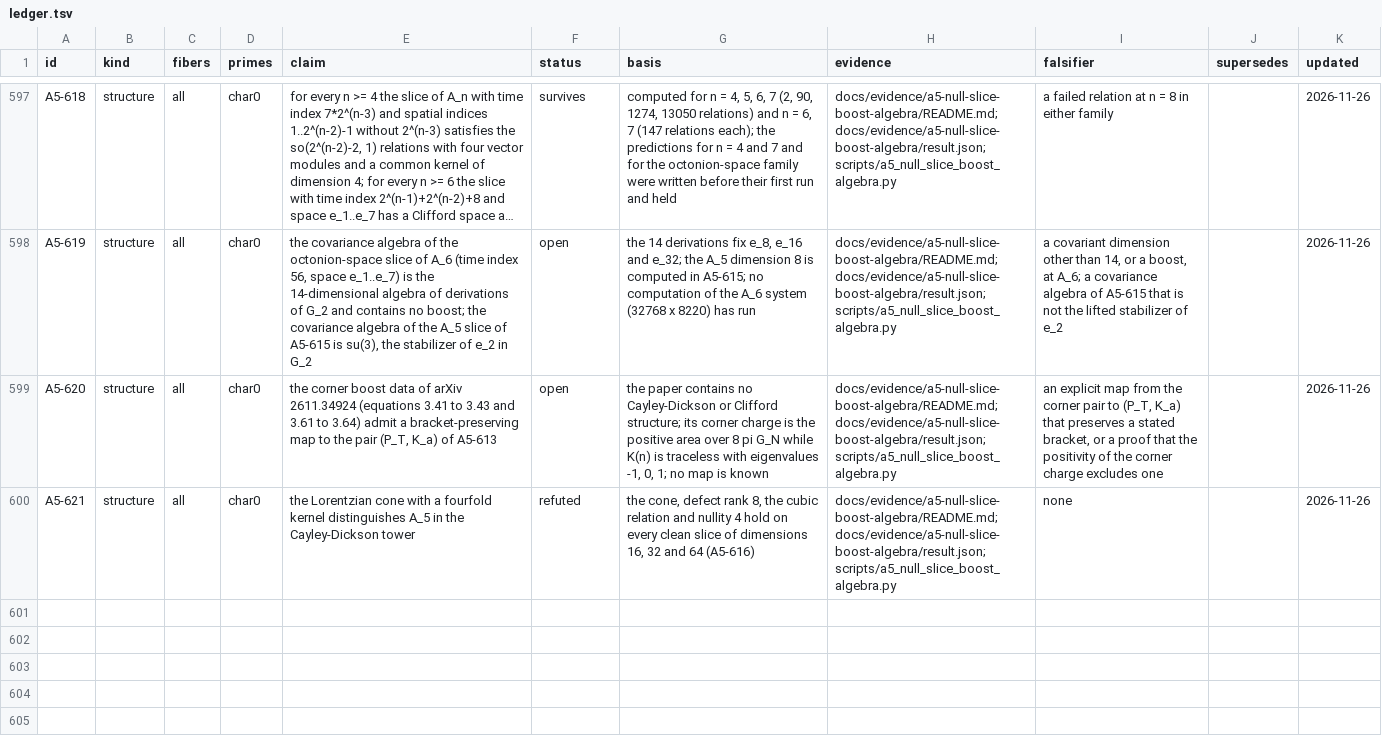
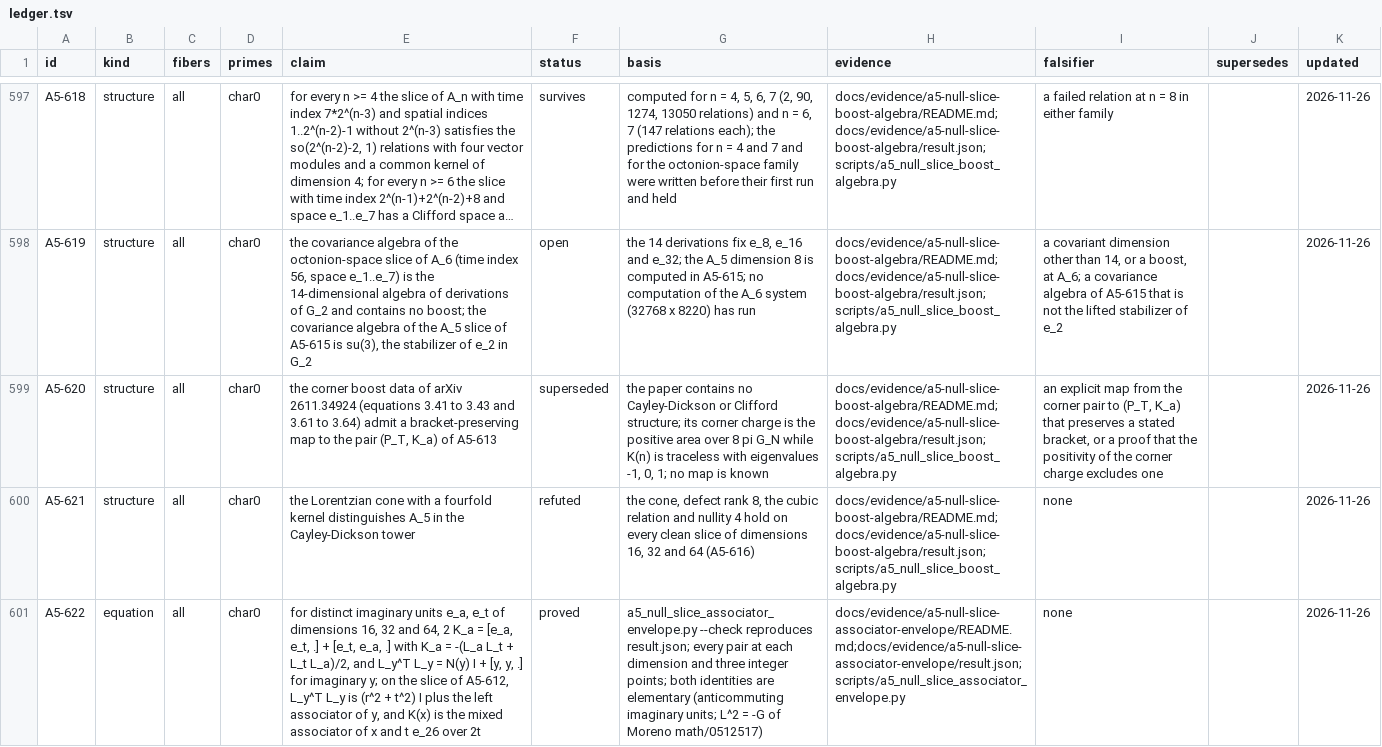
Before and after one commit to Oichkatzelesfrettschen/gororoba-quantum, a TSV file: docs/evidence/a5-exceptional-fibers/ledger.tsv, drawn as a sheet; only a part is shown, gaps mark what is left out; long unchanged cells end in …; the diff covers the shown part only; the diff names each change by its address in the sheet, - before the commit and + after, or states it on an @@ line.

Commit message:
a5-null-slice: associator form, isotropic strata, envelope and tower
A second record of the A5 Lorentzian slice checks the associator form
of the defects, three null strata over F_p, the M_16(R) envelope of
the slice tables, the two-term strata and both families to 4096.

```diff
--- a/docs/evidence/a5-exceptional-fibers/ledger.tsv
+++ b/docs/evidence/a5-exceptional-fibers/ledger.tsv
-F599 (status): open
+F599 (status): superseded
+row 601: A5-622 | equation | all | char0 | for distinct imaginary units e_a, e_t of dimensions 16, 32 and 64, 2 K_a = [e_a, e_t, .] + [e_t, e_a, .] with K_a = -(L_a L_t + L_t L_a)/2, and L_y^T L_y = N(y) I + [y, y, .] for imaginary y; on the slice of A5-612, L_y^T L_y is (r^2 + t^2) I plus the left associator of y, and K(x) is the mixed associator of x and t e_26 over 2t | proved | a5_null_slice_associator_envelope.py --check reproduces result.json; every pair at each dimension and three integer points; both identities are elementary (anticommuting imaginary units; L^2 = -G of Moreno math/0512517) | docs/evidence/a5-null-slice-associator-envelope/README.md;docs/evidence/a5-null-slice-associator-envelope/result.json;scripts/a5_null_slice_associator_envelope.py | none |  | 2026-11-26
```
Also changed, not shown: 6 added rows elsewhere in this file, 9 other files.
